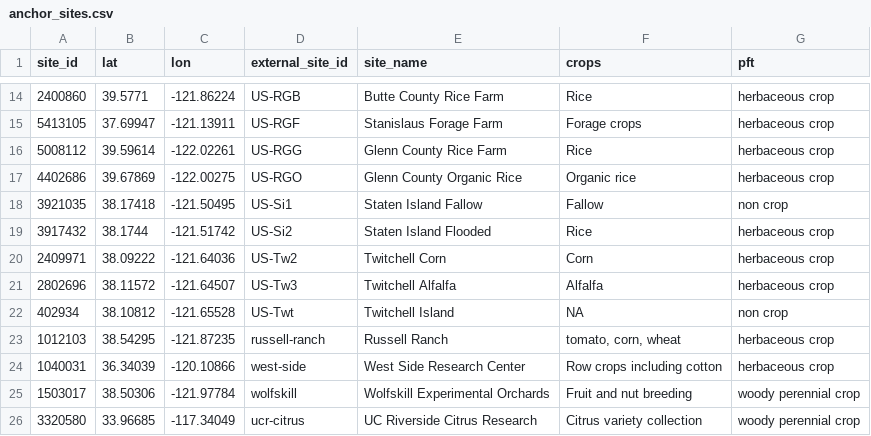
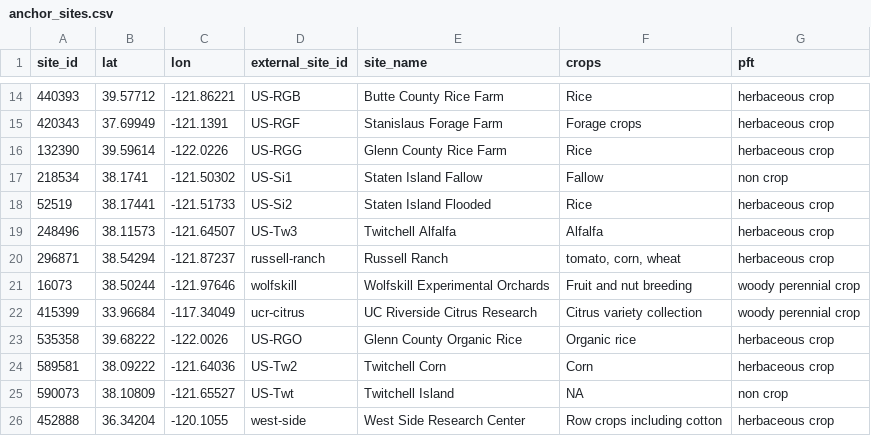
Before and after one commit to ccmmf/downscaling, a CSV file: data/anchor_sites.csv, drawn as a sheet; only a part is shown, gaps mark what is left out; the diff covers the shown part only.

Commit message:
regenerated with parcel_id based site_id

```diff
--- a/data/anchor_sites.csv
+++ b/data/anchor_sites.csv
@@ -14,13 +14,13 @@ site_id,lat,lon,external_site_id,site_name,crops,pft
-2400860,39.5771,-121.86224,US-RGB,Butte County Rice Farm,Rice,herbaceous crop
-5413105,37.69947,-121.13911,US-RGF,Stanislaus Forage Farm,Forage crops,herbaceous crop
-5008112,39.59614,-122.02261,US-RGG,Glenn County Rice Farm,Rice,herbaceous crop
-4402686,39.67869,-122.00275,US-RGO,Glenn County Organic Rice,Organic rice,herbaceous crop
-3921035,38.17418,-121.50495,US-Si1,Staten Island Fallow,Fallow,non crop
-3917432,38.1744,-121.51742,US-Si2,Staten Island Flooded,Rice,herbaceous crop
-2409971,38.09222,-121.64036,US-Tw2,Twitchell Corn,Corn,herbaceous crop
-2802696,38.11572,-121.64507,US-Tw3,Twitchell Alfalfa,Alfalfa,herbaceous crop
-402934,38.10812,-121.65528,US-Twt,Twitchell Island,NA,non crop
-1012103,38.54295,-121.87235,russell-ranch,Russell Ranch,"tomato, corn, wheat",herbaceous crop
-1040031,36.34039,-120.10866,west-side,West Side Research Center,Row crops including cotton,herbaceous crop
-1503017,38.50306,-121.97784,wolfskill,Wolfskill Experimental Orchards,Fruit and nut breeding,woody perennial crop
-3320580,33.96685,-117.34049,ucr-citrus,UC Riverside Citrus Research,Citrus variety collection,woody perennial crop
+440393,39.57712,-121.86221,US-RGB,Butte County Rice Farm,Rice,herbaceous crop
+420343,37.69949,-121.1391,US-RGF,Stanislaus Forage Farm,Forage crops,herbaceous crop
+132390,39.59614,-122.0226,US-RGG,Glenn County Rice Farm,Rice,herbaceous crop
+218534,38.1741,-121.50302,US-Si1,Staten Island Fallow,Fallow,non crop
+52519,38.17441,-121.51733,US-Si2,Staten Island Flooded,Rice,herbaceous crop
+248496,38.11573,-121.64507,US-Tw3,Twitchell Alfalfa,Alfalfa,herbaceous crop
+296871,38.54294,-121.87237,russell-ranch,Russell Ranch,"tomato, corn, wheat",herbaceous crop
+16073,38.50244,-121.97646,wolfskill,Wolfskill Experimental Orchards,Fruit and nut breeding,woody perennial crop
+415399,33.96684,-117.34049,ucr-citrus,UC Riverside Citrus Research,Citrus variety collection,woody perennial crop
+535358,39.68222,-122.0026,US-RGO,Glenn County Organic Rice,Organic rice,herbaceous crop
+589581,38.09222,-121.64036,US-Tw2,Twitchell Corn,Corn,herbaceous crop
+590073,38.10809,-121.65527,US-Twt,Twitchell Island,NA,non crop
+452888,36.34204,-120.1055,west-side,West Side Research Center,Row crops including cotton,herbaceous crop
```
Also changed, not shown: 32 edited cells elsewhere in this file.
